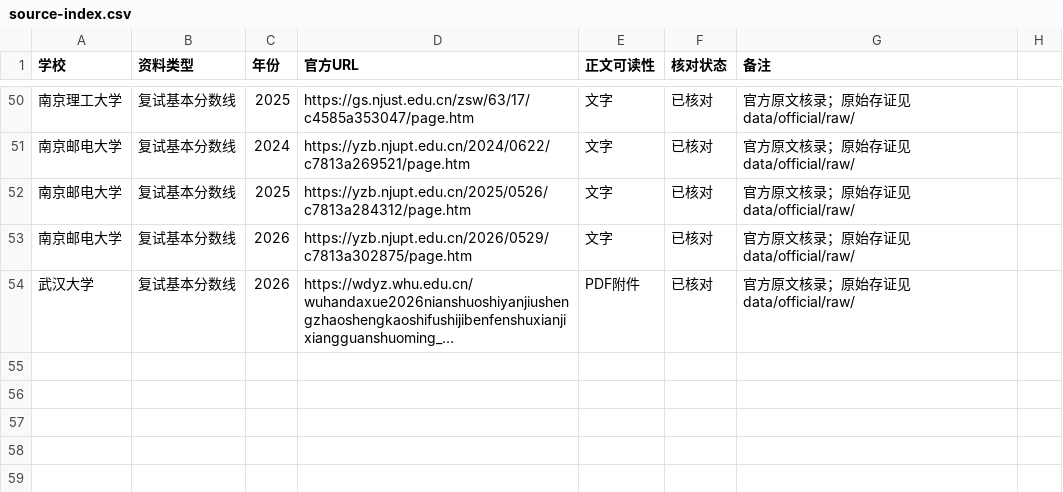
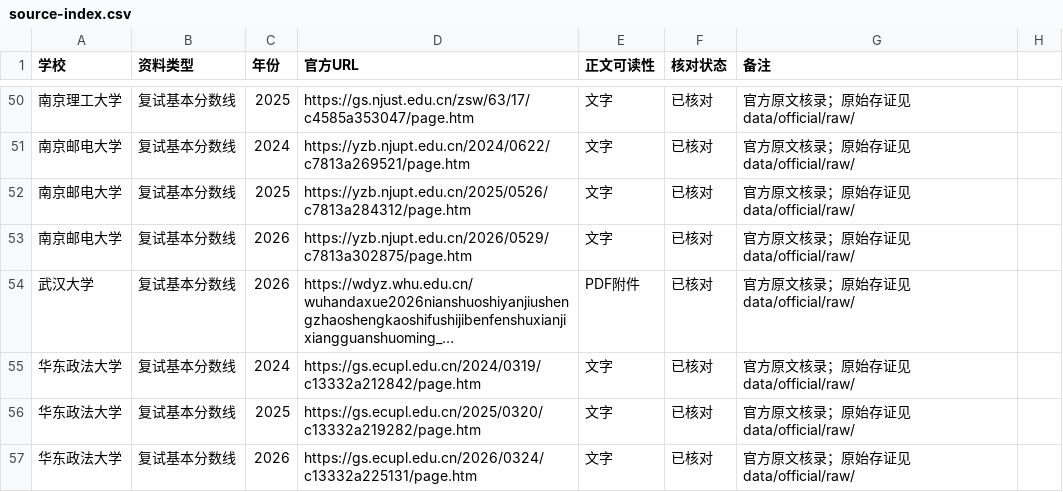
Before and after one commit to swlid/yanduoduo, a CSV file: data/official/source-index.csv, drawn as a sheet; only a part is shown, gaps mark what is left out; long unchanged cells end in …; the diff names each change by its address in the sheet, - before the commit and + after, or states it on an @@ line.

```diff
--- a/data/official/source-index.csv
+++ b/data/official/source-index.csv
+row 55: 华东政法大学 | 复试基本分数线 | 2024 | https://gs.ecupl.edu.cn/2024/0319/c13332a212842/page.htm | 文字 | 已核对 | 官方原文核录；原始存证见 data/official/raw/
+row 56: 华东政法大学 | 复试基本分数线 | 2025 | https://gs.ecupl.edu.cn/2025/0320/c13332a219282/page.htm | 文字 | 已核对 | 官方原文核录；原始存证见 data/official/raw/
+row 57: 华东政法大学 | 复试基本分数线 | 2026 | https://gs.ecupl.edu.cn/2026/0324/c13332a225131/page.htm | 文字 | 已核对 | 官方原文核录；原始存证见 data/official/raw/
```
Also changed, not shown: data/official/review-log.csv, data/official/verified-lines.csv, 15 other files.
